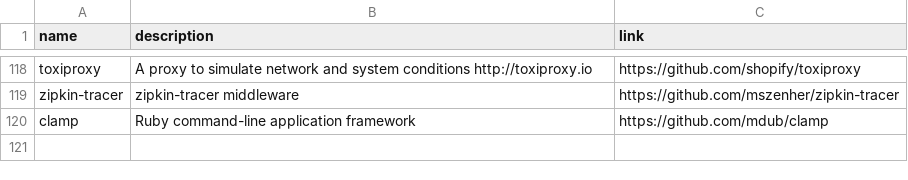
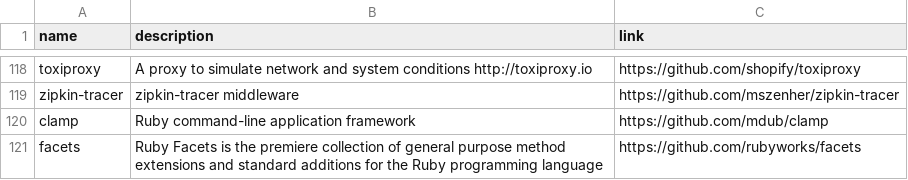
Before and after one commit to gregory/jouets, a CSV file: gems.csv, drawn as a sheet; only a part is shown, gaps mark what is left out; the diff names each change by its address in the sheet, - before the commit and + after, or states it on an @@ line.

Commit message:
Update gems.csv

```diff
--- a/gems.csv
+++ b/gems.csv
+row 121: facets | Ruby Facets is the premiere collection of general purpose method extensions and standard additions for the Ruby programming language | https://github.com/rubyworks/facets
```
